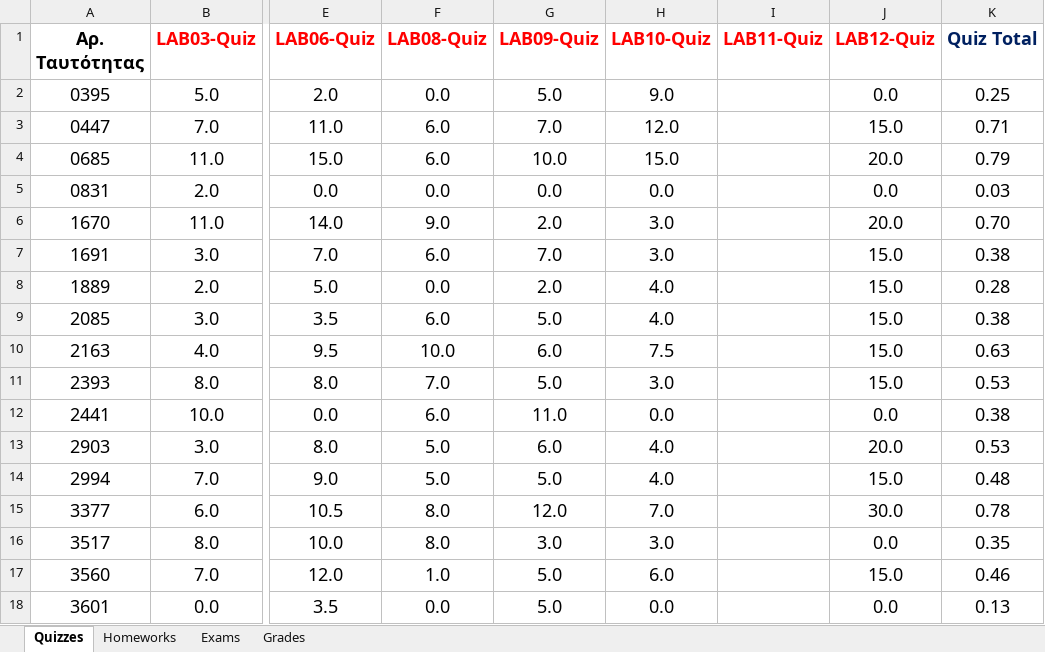
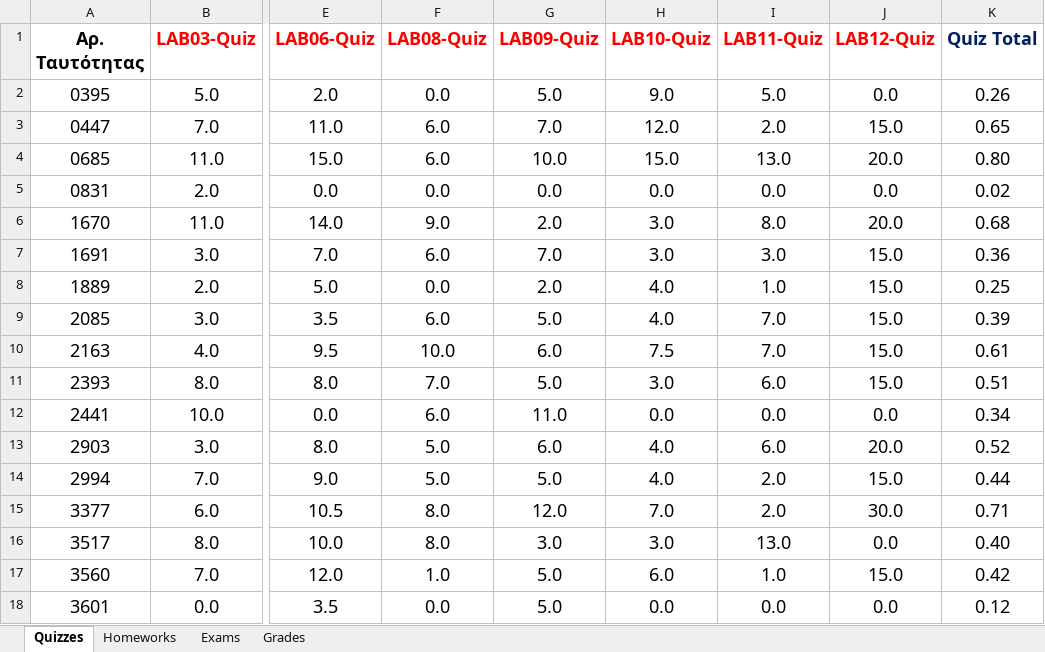
Before and after one commit to ptohos/ptohos.github.io, an Excel workbook: phy140/Grades/grades_report_2023.xlsx, sheet Quizzes, drawn as a sheet; only a part is shown, gaps mark what is left out; values as stored, in another font and other column widths than the file's, no borders; the diff covers the shown part only; the diff names each change by its address in the sheet, - before the commit and + after, or states it on an @@ line.

Commit message:
LAB11quiz_grades

```diff
--- a/phy140/Grades/grades_report_2023.xlsx (sheet Quizzes)
+++ b/phy140/Grades/grades_report_2023.xlsx (sheet Quizzes)
-I2 (LAB11-Quiz): (empty)
+I2 (LAB11-Quiz): 5.0
-K2 (Quiz Total): 0.25
+K2 (Quiz Total): 0.26
-I3 (LAB11-Quiz): (empty)
+I3 (LAB11-Quiz): 2.0
-K3 (Quiz Total): 0.71
+K3 (Quiz Total): 0.65
-I4 (LAB11-Quiz): (empty)
+I4 (LAB11-Quiz): 13.0
-K4 (Quiz Total): 0.79
+K4 (Quiz Total): 0.80
-I5 (LAB11-Quiz): (empty)
+I5 (LAB11-Quiz): 0.0
-K5 (Quiz Total): 0.03
+K5 (Quiz Total): 0.02
-I6 (LAB11-Quiz): (empty)
+I6 (LAB11-Quiz): 8.0
-K6 (Quiz Total): 0.70
+K6 (Quiz Total): 0.68
-I7 (LAB11-Quiz): (empty)
+I7 (LAB11-Quiz): 3.0
-K7 (Quiz Total): 0.38
+K7 (Quiz Total): 0.36
-I8 (LAB11-Quiz): (empty)
+I8 (LAB11-Quiz): 1.0
-K8 (Quiz Total): 0.28
+K8 (Quiz Total): 0.25
-I9:I10 (LAB11-Quiz): (empty)
+I9:I10 (LAB11-Quiz): 7.0
-K9 (Quiz Total): 0.38
+K9 (Quiz Total): 0.39
-K10 (Quiz Total): 0.63
+K10 (Quiz Total): 0.61
-I11 (LAB11-Quiz): (empty)
+I11 (LAB11-Quiz): 6.0
-K11 (Quiz Total): 0.53
+K11 (Quiz Total): 0.51
-I12 (LAB11-Quiz): (empty)
+I12 (LAB11-Quiz): 0.0
-K12 (Quiz Total): 0.38
+K12 (Quiz Total): 0.34
-I13 (LAB11-Quiz): (empty)
+I13 (LAB11-Quiz): 6.0
-K13 (Quiz Total): 0.53
+K13 (Quiz Total): 0.52
-I14:I15 (LAB11-Quiz): (empty)
+I14:I15 (LAB11-Quiz): 2.0
-K14 (Quiz Total): 0.48
+K14 (Quiz Total): 0.44
-K15 (Quiz Total): 0.78
+K15 (Quiz Total): 0.71
-I16 (LAB11-Quiz): (empty)
+I16 (LAB11-Quiz): 13.0
-K16 (Quiz Total): 0.35
+K16 (Quiz Total): 0.40
-I17 (LAB11-Quiz): (empty)
+I17 (LAB11-Quiz): 1.0
-K17 (Quiz Total): 0.46
+K17 (Quiz Total): 0.42
-I18 (LAB11-Quiz): (empty)
+I18 (LAB11-Quiz): 0.0
-K18 (Quiz Total): 0.13
+K18 (Quiz Total): 0.12
```
Also changed, not shown: 55 edited cells elsewhere in this sheet, sheet Grades.
